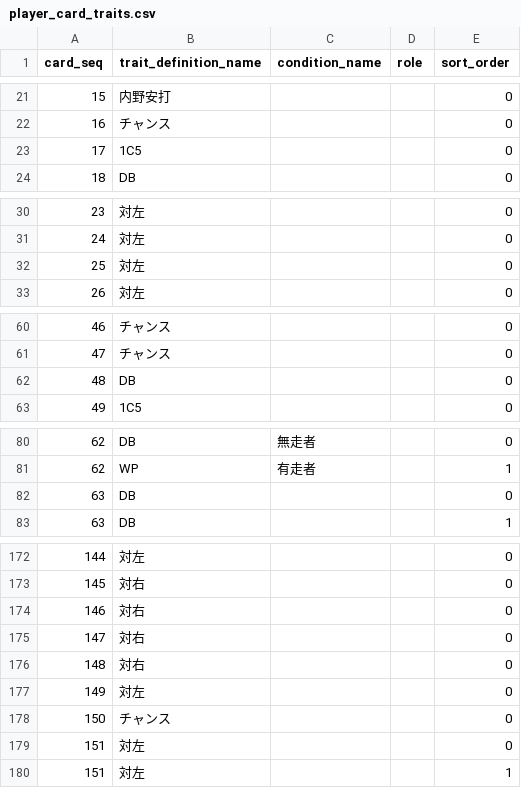
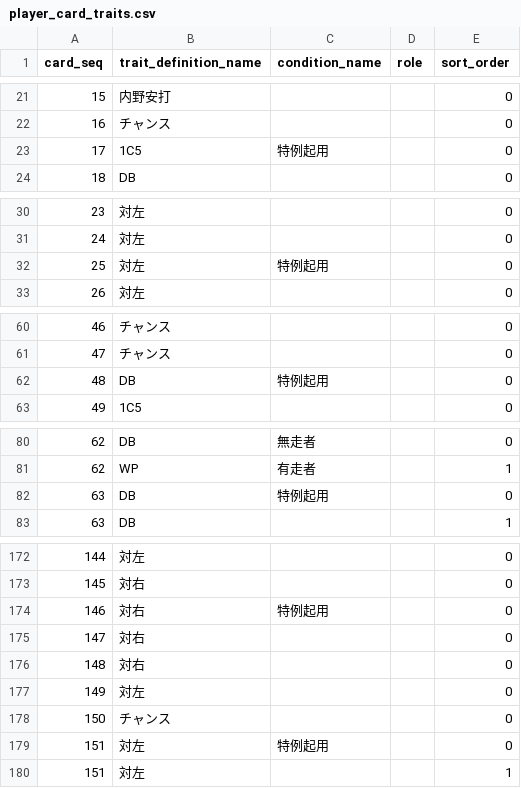
Before and after one commit to whiterochen73/thbigmatome, a CSV file: thbigmatome/db/import/player_card_traits.csv, drawn as a sheet; only a part is shown, gaps mark what is left out; the diff covers the shown part only.

```diff
--- a/thbigmatome/db/import/player_card_traits.csv
+++ b/thbigmatome/db/import/player_card_traits.csv
@@ -22,3 +22,3 @@ card_seq,trait_definition_name,condition_name,role,sort_order
 16,チャンス,,,0
-17,1C5,,,0
+17,1C5,特例起用,,0
 18,DB,,,0
@@ -31,3 +31,3 @@ card_seq,trait_definition_name,condition_name,role,sort_order
 24,対左,,,0
-25,対左,,,0
+25,対左,特例起用,,0
 26,対左,,,0
@@ -61,3 +61,3 @@ card_seq,trait_definition_name,condition_name,role,sort_order
 47,チャンス,,,0
-48,DB,,,0
+48,DB,特例起用,,0
 49,1C5,,,0
@@ -81,3 +81,3 @@ card_seq,trait_definition_name,condition_name,role,sort_order
 62,WP,有走者,,1
-63,DB,,,0
+63,DB,特例起用,,0
 63,DB,,,1
@@ -173,3 +173,3 @@ card_seq,trait_definition_name,condition_name,role,sort_order
 145,対右,,,0
-146,対右,,,0
+146,対右,特例起用,,0
 147,対右,,,0
@@ -178,3 +178,3 @@ card_seq,trait_definition_name,condition_name,role,sort_order
 150,チャンス,,,0
-151,対左,,,0
+151,対左,特例起用,,0
 151,対左,,,1
```
Also changed, not shown: 1 edited cell elsewhere in this file, thbigmatome/db/import/player_card_defenses.csv, 6 other files.
